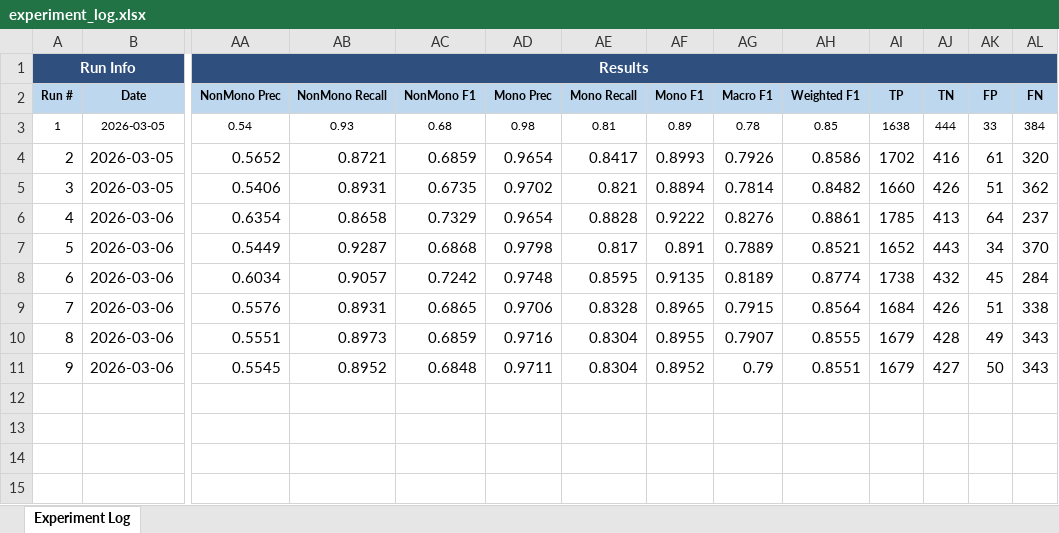
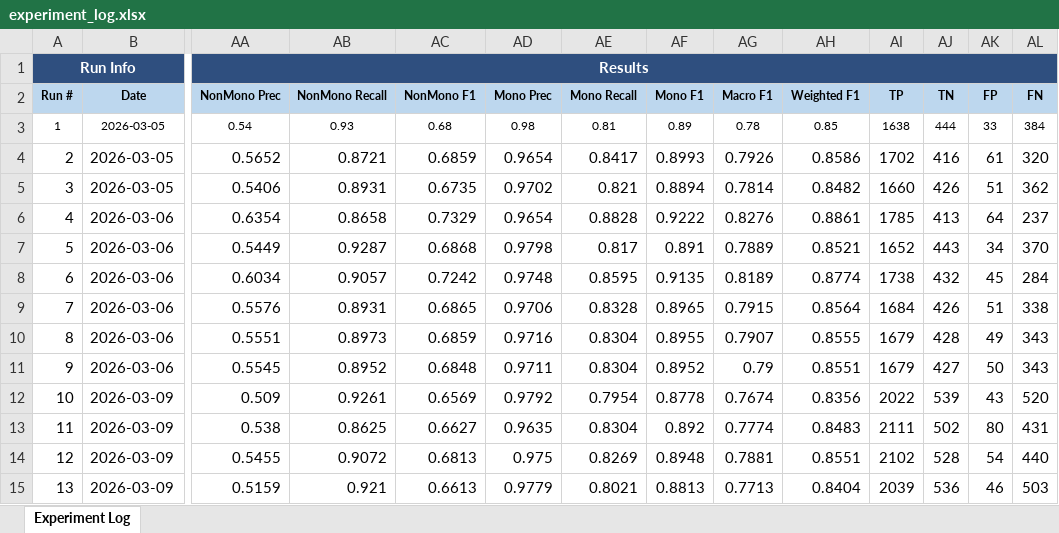
Before and after one commit to Koi199/Blood-Cell-Classification, an Excel workbook: experiment_log.xlsx, sheet Experiment Log, drawn as a sheet; only a part is shown, gaps mark what is left out; values as stored, in another font and other column widths than the file's, no borders; removed rows and columns are numbered as before the commit, all else as after; rows hold the shown columns only; the diff names each change by its address in the sheet, - before the commit and + after, or states it on an @@ line.

```diff
--- a/experiment_log.xlsx (sheet Experiment Log)
+++ b/experiment_log.xlsx (sheet Experiment Log)
-AA1:AL1 merged
+AA1:AM1 merged
+row 12: 10 | 2026-03-09 | 0.509 | 0.9261 | 0.6569 | 0.9792 | 0.7954 | 0.8778 | 0.7674 | 0.8356 | 2022 | 539 | 43 | 520
+row 13: 11 | 2026-03-09 | 0.538 | 0.8625 | 0.6627 | 0.9635 | 0.8304 | 0.892 | 0.7774 | 0.8483 | 2111 | 502 | 80 | 431
+row 14: 12 | 2026-03-09 | 0.5455 | 0.9072 | 0.6813 | 0.975 | 0.8269 | 0.8948 | 0.7881 | 0.8551 | 2102 | 528 | 54 | 440
+row 15: 13 | 2026-03-09 | 0.5159 | 0.921 | 0.6613 | 0.9779 | 0.8021 | 0.8813 | 0.7713 | 0.8404 | 2039 | 536 | 46 | 503
```
Also changed, not shown: 5 other files.
